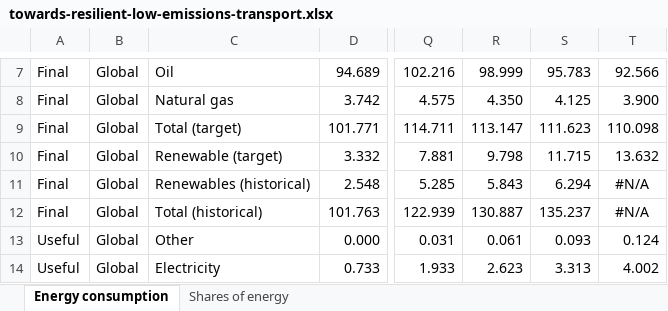
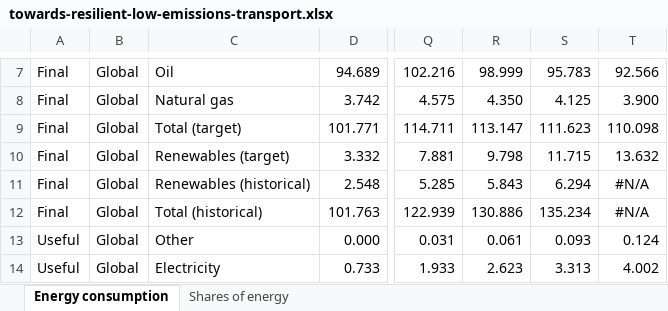
Before and after one commit to mz8i/munoz-proto, an Excel workbook: data/towards-resilient-low-emissions-transport.xlsx, sheet Energy consumption, drawn as a sheet; only a part is shown, gaps mark what is left out; values as stored, in another font and other column widths than the file's, no borders; the diff covers the shown part only; the diff names each change by its address in the sheet, - before the commit and + after, or states it on an @@ line.

Commit message:
Add a switch between global and signatory countries
The workbook now has data for the countries that have signed the
Declaration. Each chart gets a Global / Signatory countries switch below
the Final / Useful one, with a popover listing the countries, and a
description for each region and energy type. The y-axis scale follows
the selected region.

The validator requires the regions shown on the page and ignores others,
such as the initial signatories. Renewable (target) is now Renewables
(target), as in the workbook.

```diff
--- a/data/towards-resilient-low-emissions-transport.xlsx (sheet Energy consumption)
+++ b/data/towards-resilient-low-emissions-transport.xlsx (sheet Energy consumption)
-C10: Renewable (target)
+C10: Renewables (target)
-R12: 130.887
+R12: 130.886
-S12: 135.237
+S12: 135.234
```
Also changed, not shown: 44 added rows and 4 edited cells elsewhere in this sheet, sheet Shares of energy, formulas that keep their value, charts or pictures, 11 other files.
